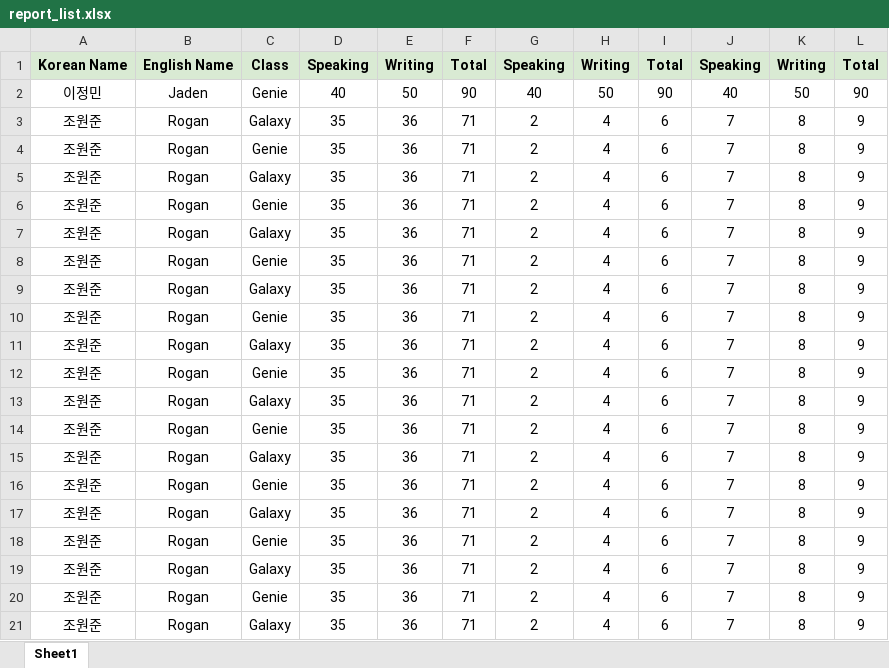
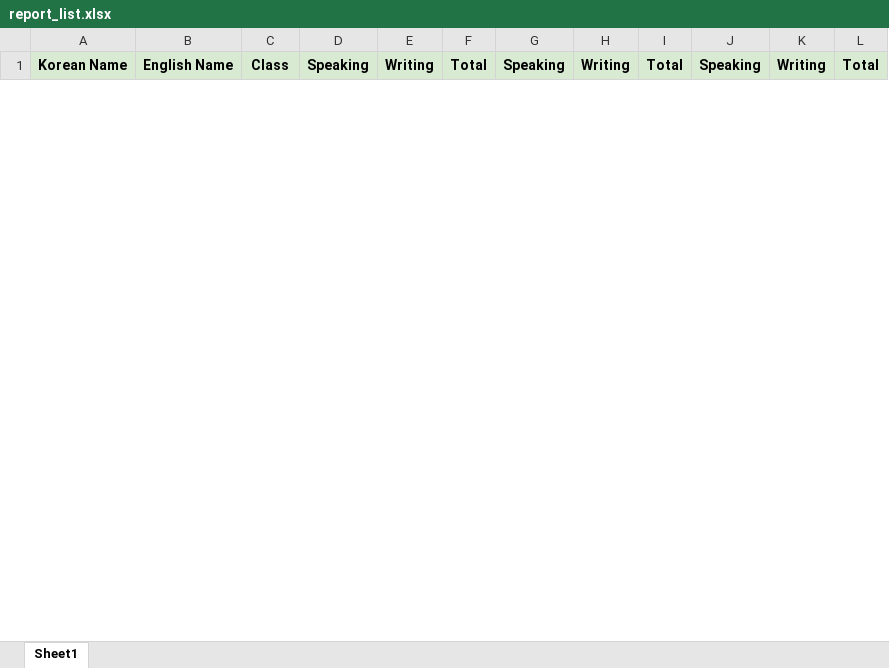
Before and after one commit to AIdward/english-camp-manage, an Excel workbook: Reportcard/report_list.xlsx, sheet Sheet1, drawn as a sheet; only a part is shown; values as stored, in another font and other column widths than the file's, no borders; removed rows and columns are numbered as before the commit, all else as after; the diff covers the shown part only; the diff names each change by its address in the sheet, - before the commit and + after, or states it on an @@ line.

```diff
--- a/Reportcard/report_list.xlsx (sheet Sheet1)
+++ b/Reportcard/report_list.xlsx (sheet Sheet1)
-row 2: 이정민 | Jaden | Genie | 40 | 50 | 90 | 40 | 50 | 90 | 40 | 50 | 90
-row 3: 조원준 | Rogan | Galaxy | 35 | 36 | 71 | 2 | 4 | 6 | 7 | 8 | 9
-row 4: 조원준 | Rogan | Genie | 35 | 36 | 71 | 2 | 4 | 6 | 7 | 8 | 9
-row 5: 조원준 | Rogan | Galaxy | 35 | 36 | 71 | 2 | 4 | 6 | 7 | 8 | 9
-row 6: 조원준 | Rogan | Genie | 35 | 36 | 71 | 2 | 4 | 6 | 7 | 8 | 9
-row 7: 조원준 | Rogan | Galaxy | 35 | 36 | 71 | 2 | 4 | 6 | 7 | 8 | 9
-row 8: 조원준 | Rogan | Genie | 35 | 36 | 71 | 2 | 4 | 6 | 7 | 8 | 9
-row 9: 조원준 | Rogan | Galaxy | 35 | 36 | 71 | 2 | 4 | 6 | 7 | 8 | 9
-row 10: 조원준 | Rogan | Genie | 35 | 36 | 71 | 2 | 4 | 6 | 7 | 8 | 9
-row 11: 조원준 | Rogan | Galaxy | 35 | 36 | 71 | 2 | 4 | 6 | 7 | 8 | 9
-row 12: 조원준 | Rogan | Genie | 35 | 36 | 71 | 2 | 4 | 6 | 7 | 8 | 9
-row 13: 조원준 | Rogan | Galaxy | 35 | 36 | 71 | 2 | 4 | 6 | 7 | 8 | 9
-row 14: 조원준 | Rogan | Genie | 35 | 36 | 71 | 2 | 4 | 6 | 7 | 8 | 9
-row 15: 조원준 | Rogan | Galaxy | 35 | 36 | 71 | 2 | 4 | 6 | 7 | 8 | 9
-row 16: 조원준 | Rogan | Genie | 35 | 36 | 71 | 2 | 4 | 6 | 7 | 8 | 9
-row 17: 조원준 | Rogan | Galaxy | 35 | 36 | 71 | 2 | 4 | 6 | 7 | 8 | 9
-row 18: 조원준 | Rogan | Genie | 35 | 36 | 71 | 2 | 4 | 6 | 7 | 8 | 9
-row 19: 조원준 | Rogan | Galaxy | 35 | 36 | 71 | 2 | 4 | 6 | 7 | 8 | 9
-row 20: 조원준 | Rogan | Genie | 35 | 36 | 71 | 2 | 4 | 6 | 7 | 8 | 9
-row 21: 조원준 | Rogan | Galaxy | 35 | 36 | 71 | 2 | 4 | 6 | 7 | 8 | 9
```
Also changed, not shown: 59 added rows and 40 removed rows elsewhere in this sheet, 6 other files.
